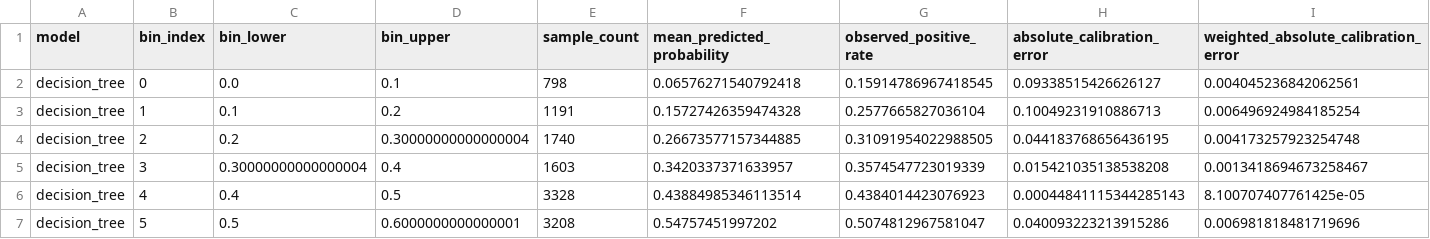
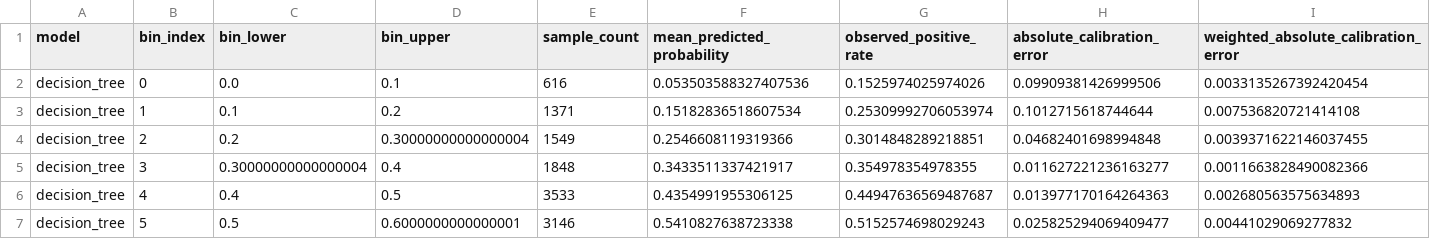
Before and after one commit to keeganasmith/Data-Mining-Project, a CSV file: data/processed/model_training/model_calibration_table.csv, drawn as a sheet; only a part is shown; the diff covers the shown part only.

```diff
--- a/data/processed/model_training/model_calibration_table.csv
+++ b/data/processed/model_training/model_calibration_table.csv
@@ -1,7 +1,7 @@
 model,bin_index,bin_lower,bin_upper,sample_count,mean_predicted_probability,observed_positive_rate,absolute_calibration_error,weighted_absolute_calibration_error
-decision_tree,0,0.0,0.1,798,0.06576271540792418,0.15914786967418545,0.09338515426626127,0.004045236842062561
-decision_tree,1,0.1,0.2,1191,0.15727426359474328,0.2577665827036104,0.10049231910886713,0.006496924984185254
-decision_tree,2,0.2,0.30000000000000004,1740,0.26673577157344885,0.31091954022988505,0.044183768656436195,0.004173257923254748
-decision_tree,3,0.30000000000000004,0.4,1603,0.3420337371633957,0.3574547723019339,0.015421035138538208,0.0013418694673258467
-decision_tree,4,0.4,0.5,3328,0.43884985346113514,0.4384014423076923,0.00044841115344285143,8.100707407761425e-05
-decision_tree,5,0.5,0.6000000000000001,3208,0.54757451997202,0.5074812967581047,0.040093223213915286,0.006981818481719696
+decision_tree,0,0.0,0.1,616,0.053503588327407536,0.1525974025974026,0.09909381426999506,0.0033135267392420454
+decision_tree,1,0.1,0.2,1371,0.15182836518607534,0.25309992706053974,0.1012715618744644,0.007536820721414108
+decision_tree,2,0.2,0.30000000000000004,1549,0.2546608119319366,0.3014848289218851,0.04682401698994848,0.0039371622146037455
+decision_tree,3,0.30000000000000004,0.4,1848,0.3433511337421917,0.354978354978355,0.011627221236163277,0.0011663828490082366
+decision_tree,4,0.4,0.5,3533,0.4354991955306125,0.44947636569487687,0.013977170164264363,0.002680563575634893
+decision_tree,5,0.5,0.6000000000000001,3146,0.5410827638723338,0.5152574698029243,0.025825294069409477,0.00441029069277832
```
Also changed, not shown: 120 edited cells elsewhere in this file, data/processed/model_training/model_summary_metrics.csv, 23 other files.
